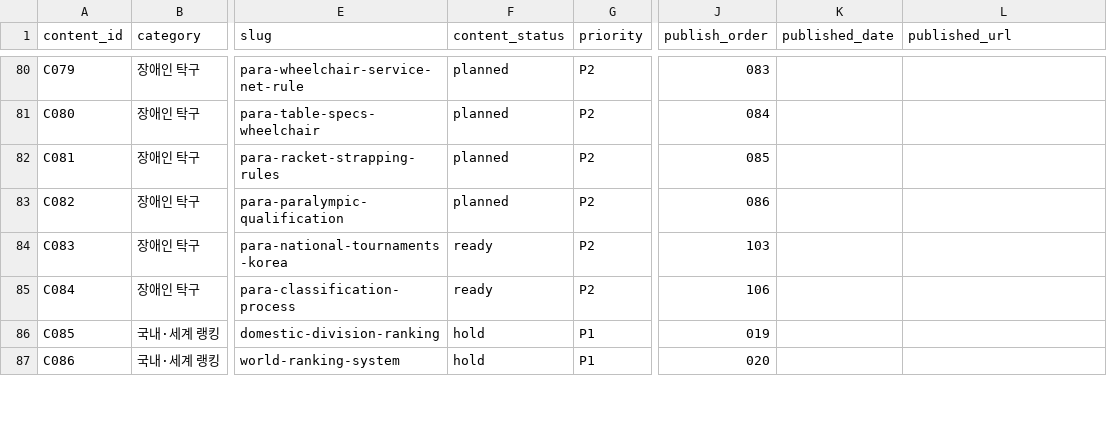
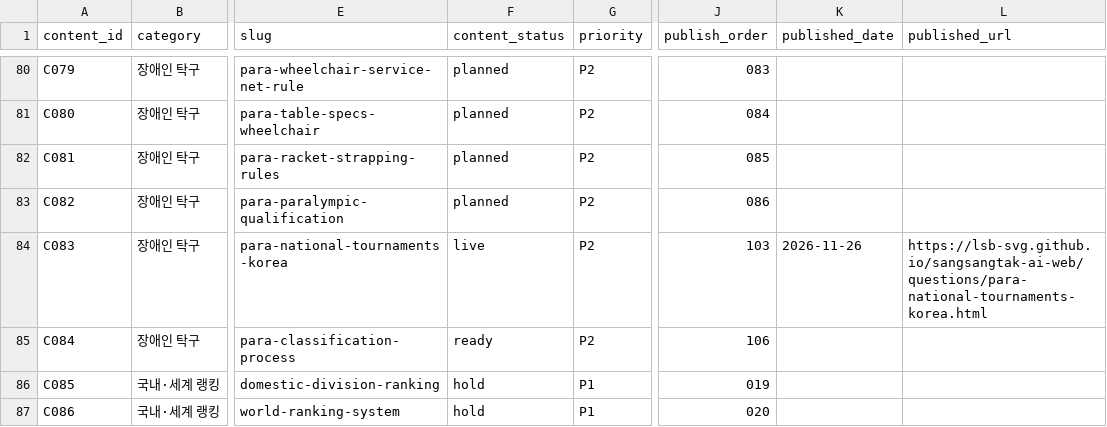
Before and after one commit to lsb-svg/sangsangtak-ai-web, a CSV file: content_plan_110.csv, drawn as a sheet; only a part is shown, gaps mark what is left out; the diff names each change by its address in the sheet, - before the commit and + after, or states it on an @@ line.

```diff
--- a/content_plan_110.csv
+++ b/content_plan_110.csv
-F84 (content_status): ready
+F84 (content_status): live
-K84 (published_date): (empty)
+K84 (published_date): 2026-11-26
-L84 (published_url): (empty)
+L84 (published_url): https://lsb-svg.github.io/sangsangtak-ai-web/questions/para-national-tournaments-korea.html
```
